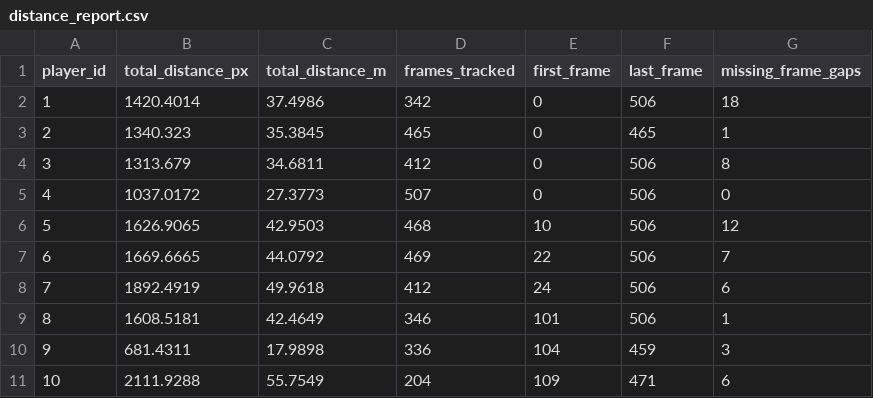
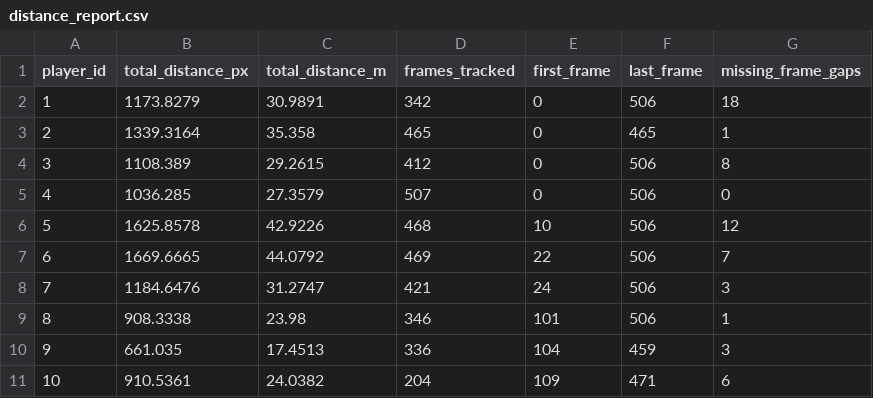
Before and after one commit to Aliayman38/Basketball_Project, a CSV file: runs/bot-sort tracking/analytics/distance_report.csv, drawn as a sheet.

Commit message:
Improve speed analytics robustness

```diff
--- a/runs/bot-sort tracking/analytics/distance_report.csv
+++ b/runs/bot-sort tracking/analytics/distance_report.csv
@@ -1,11 +1,11 @@
 player_id,total_distance_px,total_distance_m,frames_tracked,first_frame,last_frame,missing_frame_gaps
-1,1420.4014,37.4986,342,0,506,18
-2,1340.323,35.3845,465,0,465,1
-3,1313.679,34.6811,412,0,506,8
-4,1037.0172,27.3773,507,0,506,0
-5,1626.9065,42.9503,468,10,506,12
+1,1173.8279,30.9891,342,0,506,18
+2,1339.3164,35.358,465,0,465,1
+3,1108.389,29.2615,412,0,506,8
+4,1036.285,27.3579,507,0,506,0
+5,1625.8578,42.9226,468,10,506,12
 6,1669.6665,44.0792,469,22,506,7
-7,1892.4919,49.9618,412,24,506,6
-8,1608.5181,42.4649,346,101,506,1
-9,681.4311,17.9898,336,104,459,3
-10,2111.9288,55.7549,204,109,471,6
+7,1184.6476,31.2747,421,24,506,3
+8,908.3338,23.98,346,101,506,1
+9,661.035,17.4513,336,104,459,3
+10,910.5361,24.0382,204,109,471,6
```
Also changed, not shown: runs/bot-sort tracking/analytics/speed_report.csv, 7 other files.
